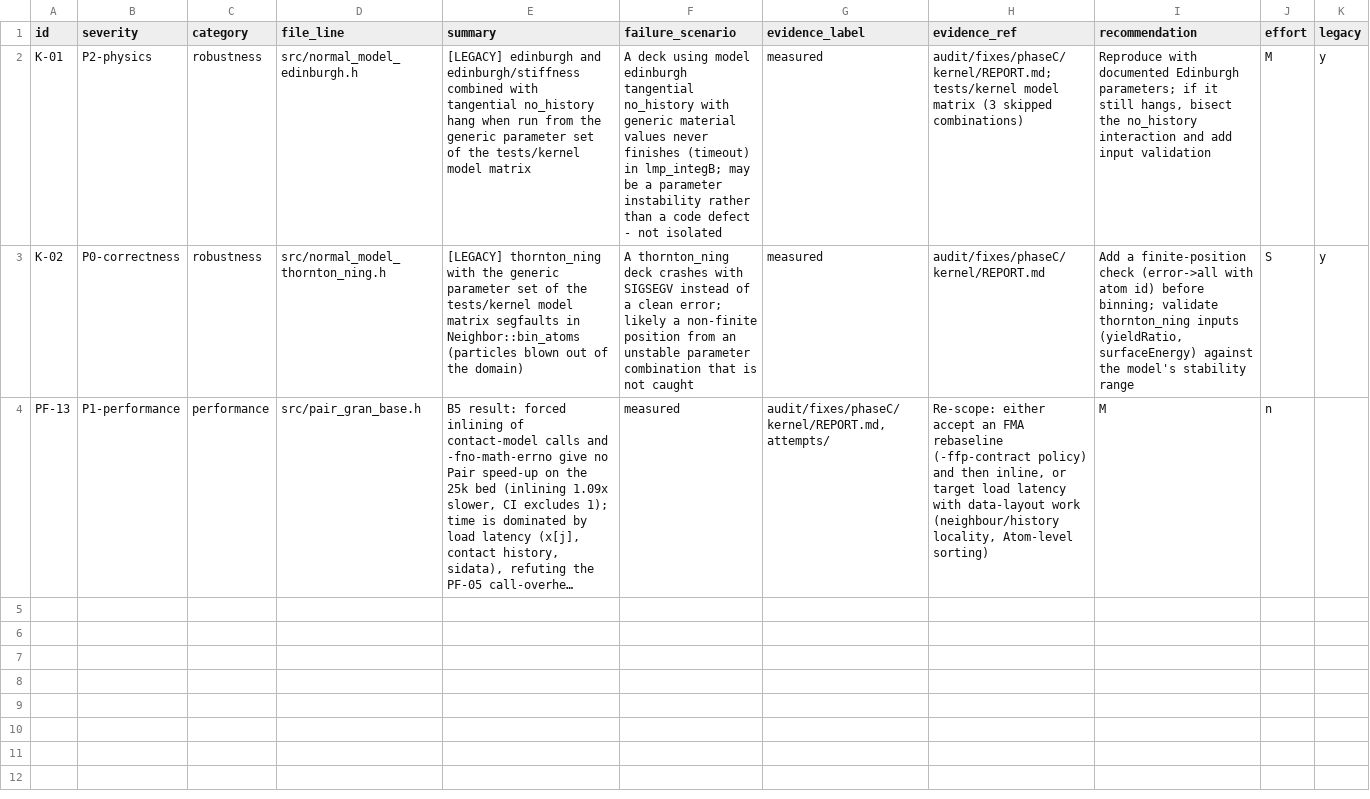
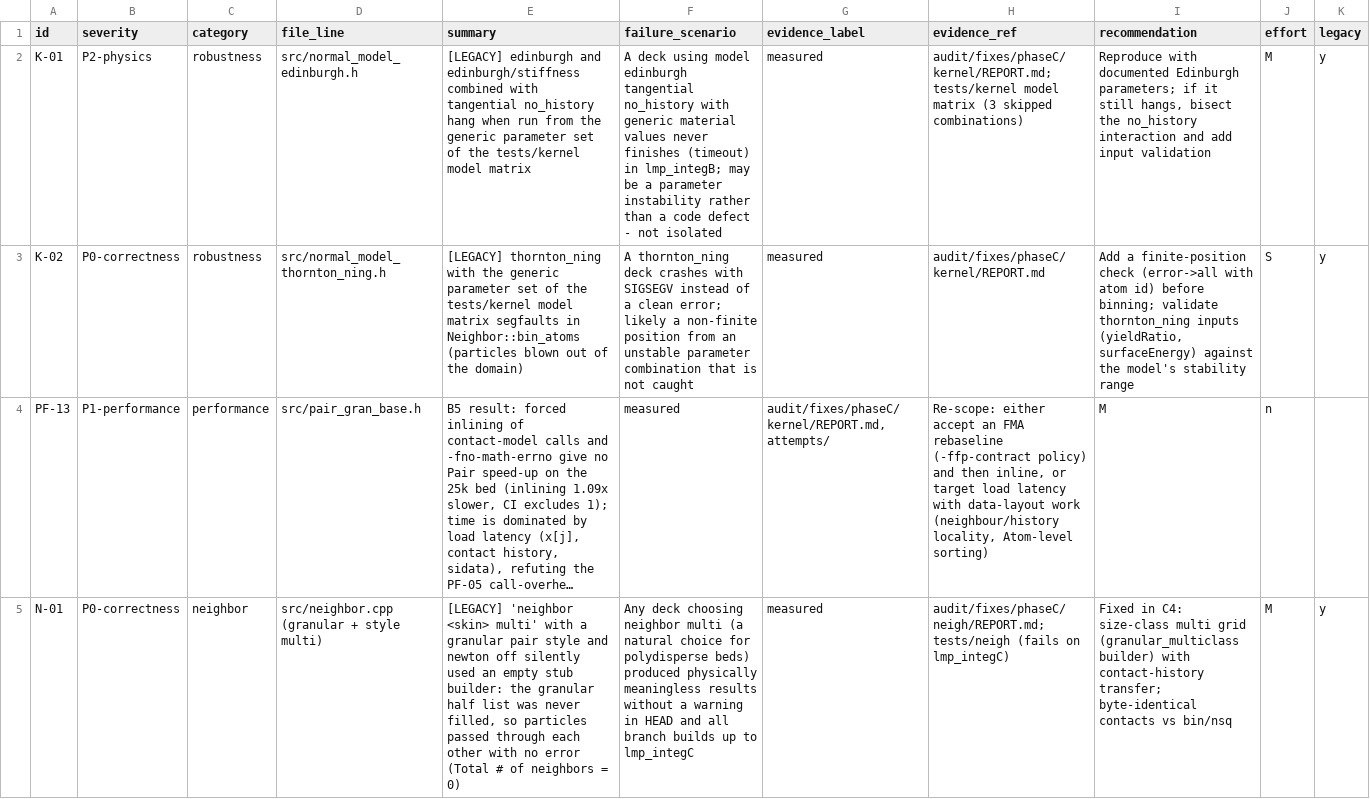
Before and after one commit to rodolfobrandaoufal/LIGGGHTS-FLOWLAB, a CSV file: audit/findings/phaseC.csv, drawn as a sheet; only a part is shown; long unchanged cells end in …; the diff covers the shown part only; the diff names each change by its address in the sheet, - before the commit and + after, or states it on an @@ line.

```diff
--- a/audit/findings/phaseC.csv
+++ b/audit/findings/phaseC.csv
+row 5: N-01 | P0-correctness | neighbor | src/neighbor.cpp (granular + style multi) | [LEGACY] 'neighbor <skin> multi' with a granular pair style and newton off silently used an empty stub builder: the granular half list was never filled, so particles passed through each other with no error (Total # of neighbors = 0) | Any deck choosing neighbor multi (a natural choice for polydisperse beds) produced physically meaningless results without a warning in HEAD and all branch builds up to lmp_integC | measured | audit/fixes/phaseC/neigh/REPORT.md; tests/neigh (fails on lmp_integC) | Fixed in C4: size-class multi grid (granular_multiclass builder) with contact-history transfer; byte-identical contacts vs bin/nsq | M | y
```
Also changed, not shown: 1 added row elsewhere in this file, audit/01_findings.csv, 4 other files.
